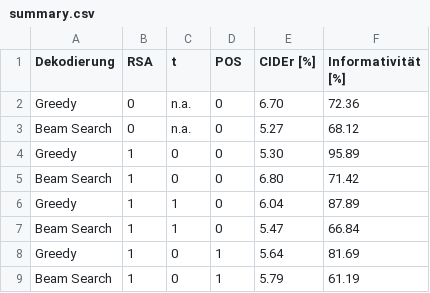
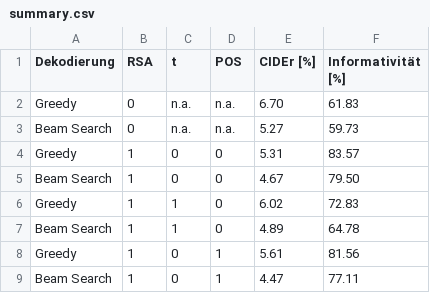
Before and after one commit to hgroener/clip_captioning_RSA, a CSV file: output/csvs/summary.csv, drawn as a sheet.

```diff
--- a/output/csvs/summary.csv
+++ b/output/csvs/summary.csv
@@ -1,9 +1,9 @@
 Dekodierung,RSA,t,POS,CIDEr [%],Informativität [%]
-Greedy,0,n.a.,0,6.70,72.36
-Beam Search,0,n.a.,0,5.27,68.12
-Greedy,1,0,0,5.30,95.89
-Beam Search,1,0,0,6.80,71.42
-Greedy,1,1,0,6.04,87.89
-Beam Search,1,1,0,5.47,66.84
-Greedy,1,0,1,5.64,81.69
-Beam Search,1,0,1,5.79,61.19
+Greedy,0,n.a.,n.a.,6.70,61.83
+Beam Search,0,n.a.,n.a.,5.27,59.73
+Greedy,1,0,0,5.31,83.57
+Beam Search,1,0,0,4.67,79.50
+Greedy,1,1,0,6.02,72.83
+Beam Search,1,1,0,4.89,64.78
+Greedy,1,0,1,5.61,81.56
+Beam Search,1,0,1,4.47,77.11
```
Also changed, not shown: 1 other file.
